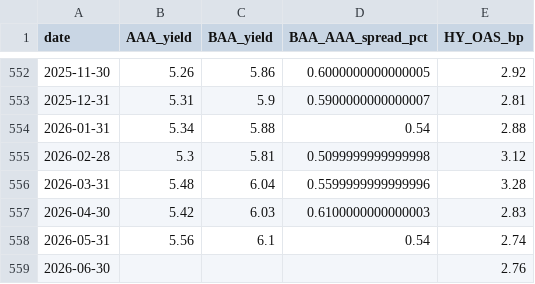
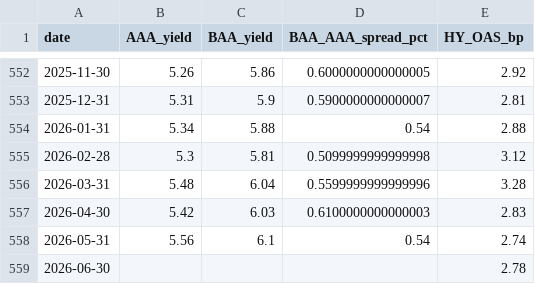
Before and after one commit to mjmonnot/ai-bubble-pressure-score-v1, a CSV file: data/processed/credit_fred_processed.csv, drawn as a sheet; only a part is shown, gaps mark what is left out.

```diff
--- a/data/processed/credit_fred_processed.csv
+++ b/data/processed/credit_fred_processed.csv
@@ -558,2 +558,2 @@ date,AAA_yield,BAA_yield,BAA_AAA_spread_pct,HY_OAS_bp
 2026-05-31,5.56,6.1,0.54,2.74
-2026-06-30,,,,2.76
+2026-06-30,,,,2.78
```
Also changed, not shown: data/processed/market_processed.csv, data/raw/market_prices.csv, 1 other file.
